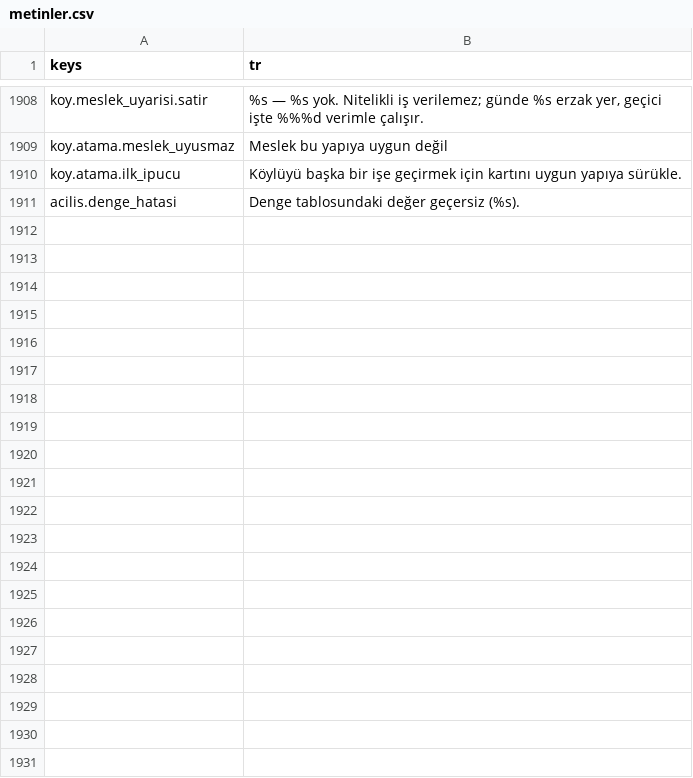
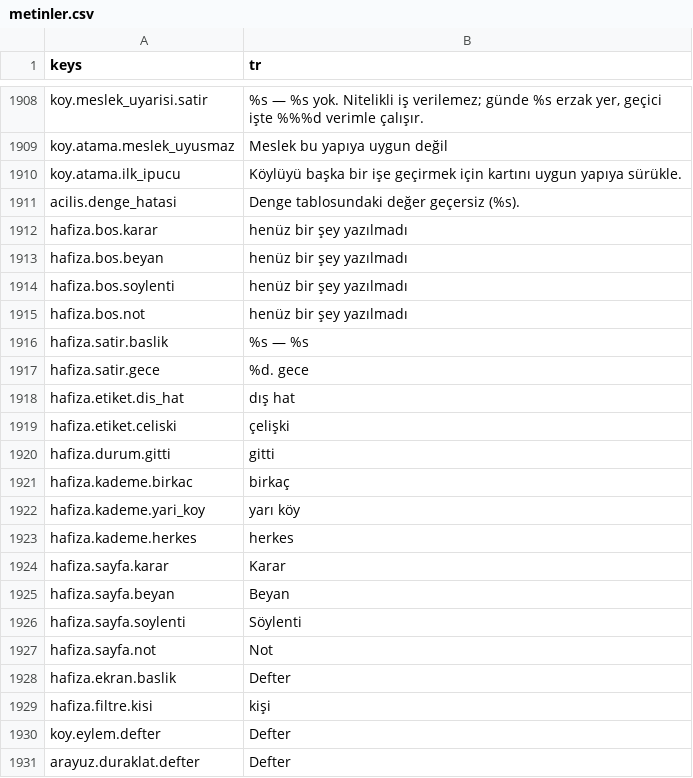
Before and after one commit to berk103458/GameDevoloper, a CSV file: data/metin/metinler.csv, drawn as a sheet; only a part is shown, gaps mark what is left out.

```diff
--- a/data/metin/metinler.csv
+++ b/data/metin/metinler.csv
@@ -1913 +1913,21 @@ koy.atama.ilk_ipucu,Köylüyü başka bir işe geçirmek için kartını uygun y
 acilis.denge_hatasi,Denge tablosundaki değer geçersiz (%s).
+hafiza.bos.karar,henüz bir şey yazılmadı
+hafiza.bos.beyan,henüz bir şey yazılmadı
+hafiza.bos.soylenti,henüz bir şey yazılmadı
+hafiza.bos.not,henüz bir şey yazılmadı
+hafiza.satir.baslik,%s — %s
+hafiza.satir.gece,%d. gece
+hafiza.etiket.dis_hat,dış hat
+hafiza.etiket.celiski,çelişki
+hafiza.durum.gitti,gitti
+hafiza.kademe.birkac,birkaç
+hafiza.kademe.yari_koy,yarı köy
+hafiza.kademe.herkes,herkes
+hafiza.sayfa.karar,Karar
+hafiza.sayfa.beyan,Beyan
+hafiza.sayfa.soylenti,Söylenti
+hafiza.sayfa.not,Not
+hafiza.ekran.baslik,Defter
+hafiza.filtre.kisi,kişi
+koy.eylem.defter,Defter
+arayuz.duraklat.defter,Defter
```
Also changed, not shown: 16 other files.
